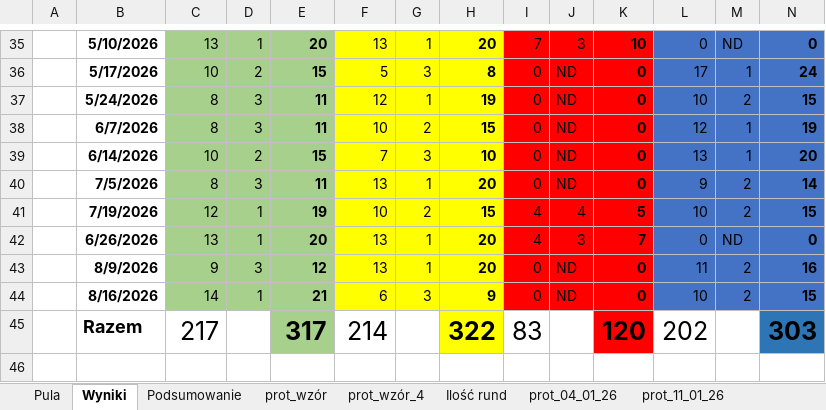
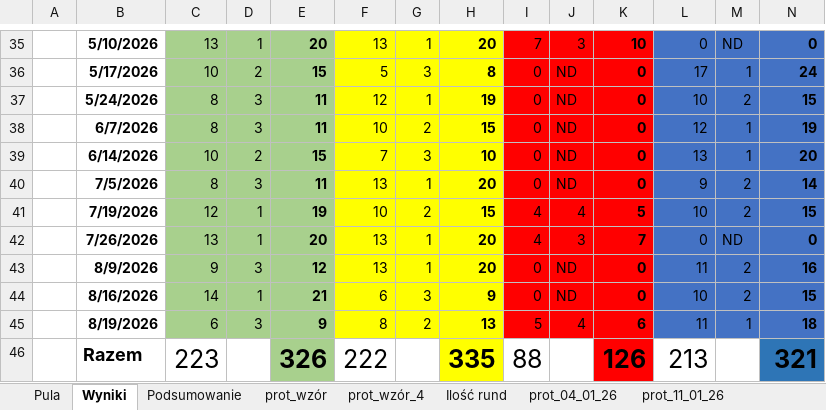
Before and after one commit to istam01/tenispress, an Excel workbook: Tenispress_RMI_makro_2026.xlsm, sheet Wyniki, drawn as a sheet; only a part is shown, gaps mark what is left out; values as stored, in another font and other column widths than the file's, no borders; charts and pictures not drawn; removed rows and columns are numbered as before the commit, all else as after; rows hold the shown columns only; the diff names each change by its address in the sheet, - before the commit and + after, or states it on an @@ line.

```diff
--- a/Tenispress_RMI_makro_2026.xlsm (sheet Wyniki)
+++ b/Tenispress_RMI_makro_2026.xlsm (sheet Wyniki)
-B42: 6/26/2026
+B42: 7/26/2026
-row 45:  | Razem | 217 |  | 317 | 214 |  | 322 | 83 |  | 120 | 202 |  | 303
+row 45:  | 8/19/2026 | 6 | 3 | 9 | 8 | 2 | 13 | 5 | 4 | 6 | 11 | 1 | 18
+row 46:  | Razem | 223 |  | 326 | 222 |  | 335 | 88 |  | 126 | 213 |  | 321
```
Also changed, not shown: sheet Podsumowanie, other sheet tabs.
